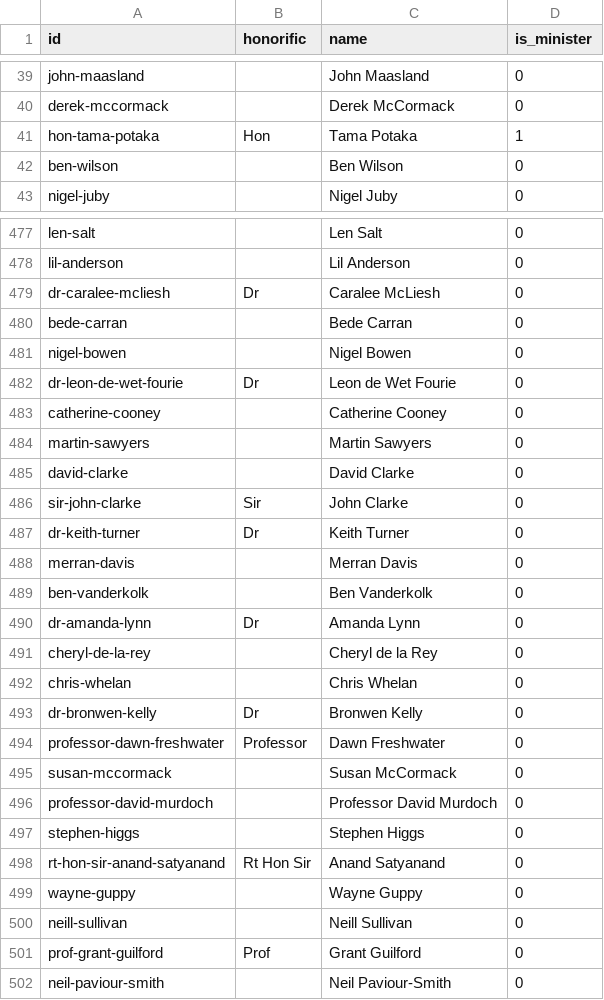
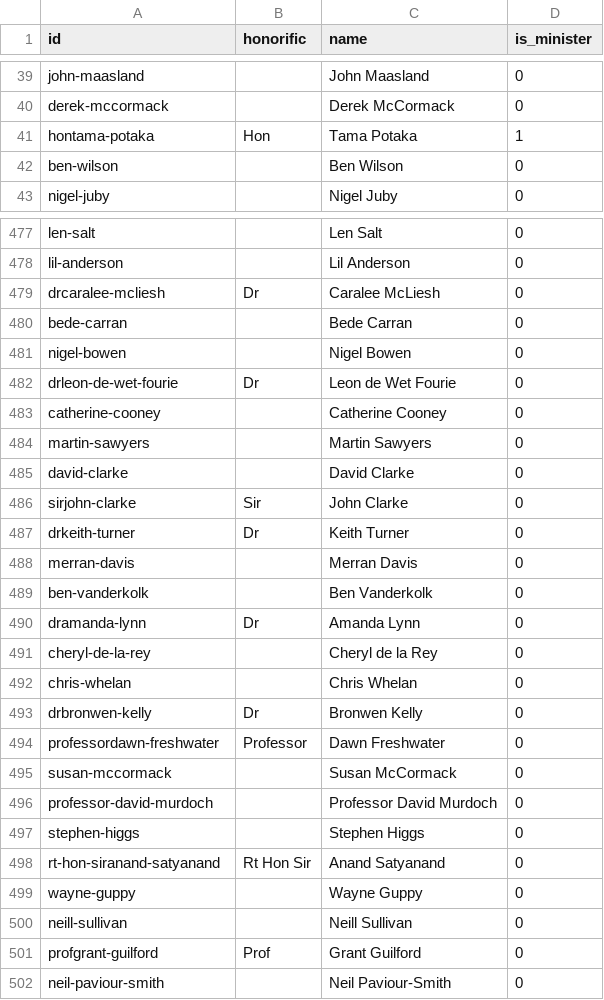
Before and after one commit to marcus-crane/datasette-www-nz-govt, a CSV file: tables_csv/people.csv, drawn as a sheet; only a part is shown, gaps mark what is left out; the diff covers the shown part only.

```diff
--- a/tables_csv/people.csv
+++ b/tables_csv/people.csv
@@ -40,3 +40,3 @@ john-maasland,,John Maasland,0
 derek-mccormack,,Derek McCormack,0
-hon-tama-potaka,Hon,Tama Potaka,1
+hontama-potaka,Hon,Tama Potaka,1
 ben-wilson,,Ben Wilson,0
@@ -478,6 +478,6 @@ len-salt,,Len Salt,0
 lil-anderson,,Lil Anderson,0
-dr-caralee-mcliesh,Dr,Caralee McLiesh,0
+drcaralee-mcliesh,Dr,Caralee McLiesh,0
 bede-carran,,Bede Carran,0
 nigel-bowen,,Nigel Bowen,0
-dr-leon-de-wet-fourie,Dr,Leon de Wet Fourie,0
+drleon-de-wet-fourie,Dr,Leon de Wet Fourie,0
 catherine-cooney,,Catherine Cooney,0
@@ -485,11 +485,11 @@ martin-sawyers,,Martin Sawyers,0
 david-clarke,,David Clarke,0
-sir-john-clarke,Sir,John Clarke,0
-dr-keith-turner,Dr,Keith Turner,0
+sirjohn-clarke,Sir,John Clarke,0
+drkeith-turner,Dr,Keith Turner,0
 merran-davis,,Merran Davis,0
 ben-vanderkolk,,Ben Vanderkolk,0
-dr-amanda-lynn,Dr,Amanda Lynn,0
+dramanda-lynn,Dr,Amanda Lynn,0
 cheryl-de-la-rey,,Cheryl de la Rey,0
 chris-whelan,,Chris Whelan,0
-dr-bronwen-kelly,Dr,Bronwen Kelly,0
-professor-dawn-freshwater,Professor,Dawn Freshwater,0
+drbronwen-kelly,Dr,Bronwen Kelly,0
+professordawn-freshwater,Professor,Dawn Freshwater,0
 susan-mccormack,,Susan McCormack,0
@@ -497,6 +497,6 @@ professor-david-murdoch,,Professor David Murdoch,0
 stephen-higgs,,Stephen Higgs,0
-rt-hon-sir-anand-satyanand,Rt Hon Sir,Anand Satyanand,0
+rt-hon-siranand-satyanand,Rt Hon Sir,Anand Satyanand,0
 wayne-guppy,,Wayne Guppy,0
 neill-sullivan,,Neill Sullivan,0
-prof-grant-guilford,Prof,Grant Guilford,0
+profgrant-guilford,Prof,Grant Guilford,0
 neil-paviour-smith,,Neil Paviour-Smith,0
```
Also changed, not shown: 72 edited cells elsewhere in this file, tables_csv/organisations.csv, tables_csv/organisations_people.csv, 3 other files.
